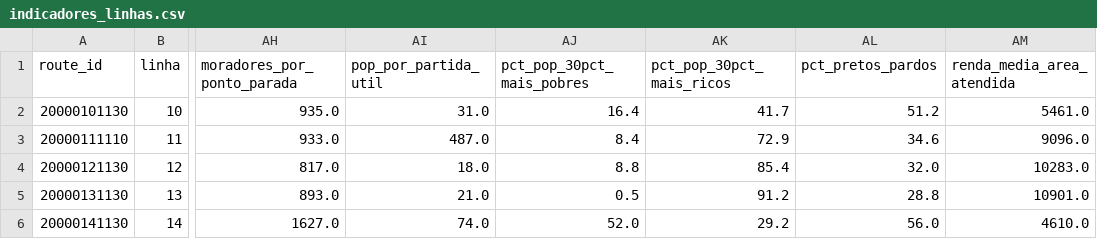
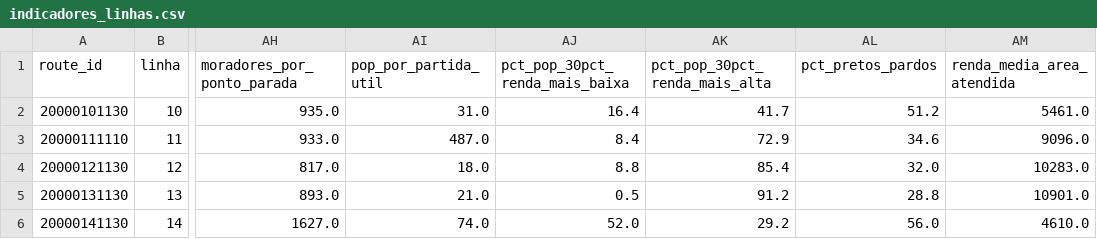
Before and after one commit to gabriel-mottagm/analyse_bus_network_rio, a CSV file: resultados/linhas/indicadores_linhas.csv, drawn as a sheet; only a part is shown, gaps mark what is left out; the diff names each change by its address in the sheet, - before the commit and + after, or states it on an @@ line.

```diff
--- a/resultados/linhas/indicadores_linhas.csv
+++ b/resultados/linhas/indicadores_linhas.csv
-AJ1: pct_pop_30pct_mais_pobres
+AJ1: pct_pop_30pct_renda_mais_baixa
-AK1: pct_pop_30pct_mais_ricos
+AK1: pct_pop_30pct_renda_mais_alta
```
Also changed, not shown: resultados/linhas/dicionario_indicadores_linhas.csv, 18 other files.
